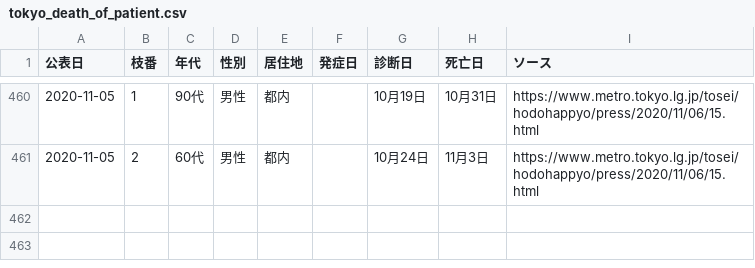
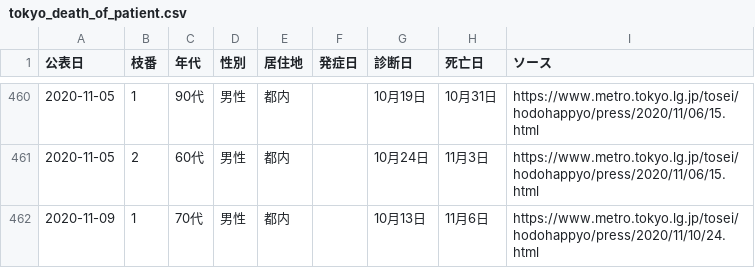
Before and after one commit to CalicoKater/covid-19, a CSV file: tokyo_death_of_patient.csv, drawn as a sheet; only a part is shown, gaps mark what is left out.

Commit message:
tokyo update

```diff
--- a/tokyo_death_of_patient.csv
+++ b/tokyo_death_of_patient.csv
@@ -461 +461,2 @@
 2020-11-05,2,60代,男性,都内,,10月24日,11月3日,https://www.metro.tokyo.lg.jp/tosei/hodohappyo/press/2020/11/06/15.html
+2020-11-09,1,70代,男性,都内,,10月13日,11月6日,https://www.metro.tokyo.lg.jp/tosei/hodohappyo/press/2020/11/10/24.html
```
Also changed, not shown: tokyo_daily_positive_detail.csv, tokyo_positive_by_confirmed.csv, 4 other files.
